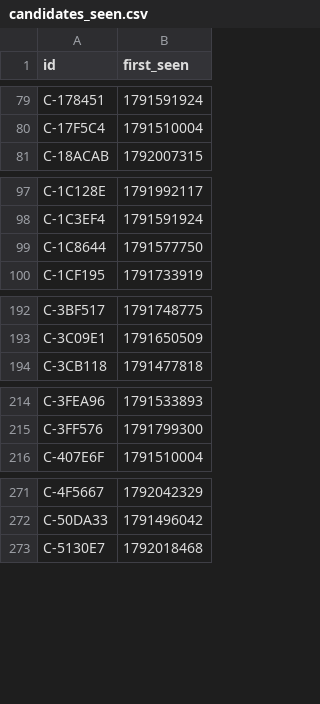
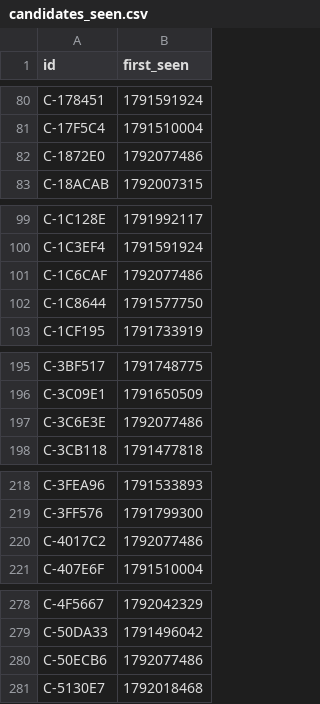
Before and after one commit to ashil13/early-hunter, a CSV file: data/candidates_seen.csv, drawn as a sheet; only a part is shown, gaps mark what is left out; the diff covers the shown part only.

```diff
--- a/data/candidates_seen.csv
+++ b/data/candidates_seen.csv
@@ -80,2 +81,3 @@ C-178451,1791591924
 C-17F5C4,1791510004
+C-1872E0,1792077486
 C-18ACAB,1792007315
@@ -98,2 +100,3 @@ C-1C128E,1791992117
 C-1C3EF4,1791591924
+C-1C6CAF,1792077486
 C-1C8644,1791577750
@@ -193,2 +196,3 @@ C-3BF517,1791748775
 C-3C09E1,1791650509
+C-3C6E3E,1792077486
 C-3CB118,1791477818
@@ -215,2 +219,3 @@ C-3FEA96,1791533893
 C-3FF576,1791799300
+C-4017C2,1792077486
 C-407E6F,1791510004
@@ -272,2 +279,3 @@ C-4F5667,1792042329
 C-50DA33,1791496042
+C-50ECB6,1792077486
 C-5130E7,1792018468
```
Also changed, not shown: 18 added rows elsewhere in this file, data/wallets.csv, 3 other files.
